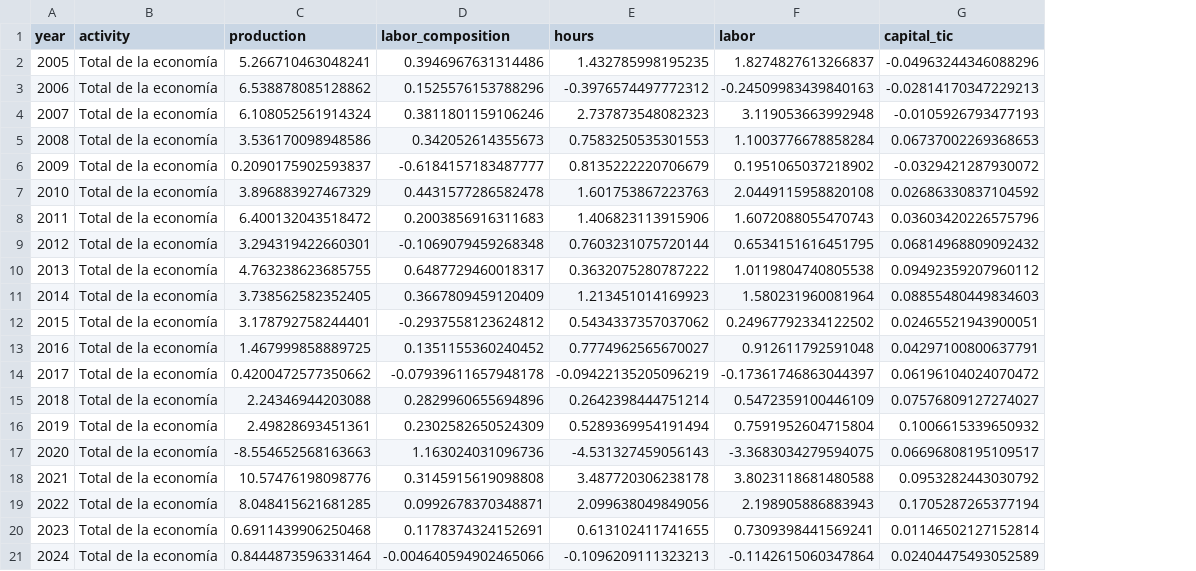
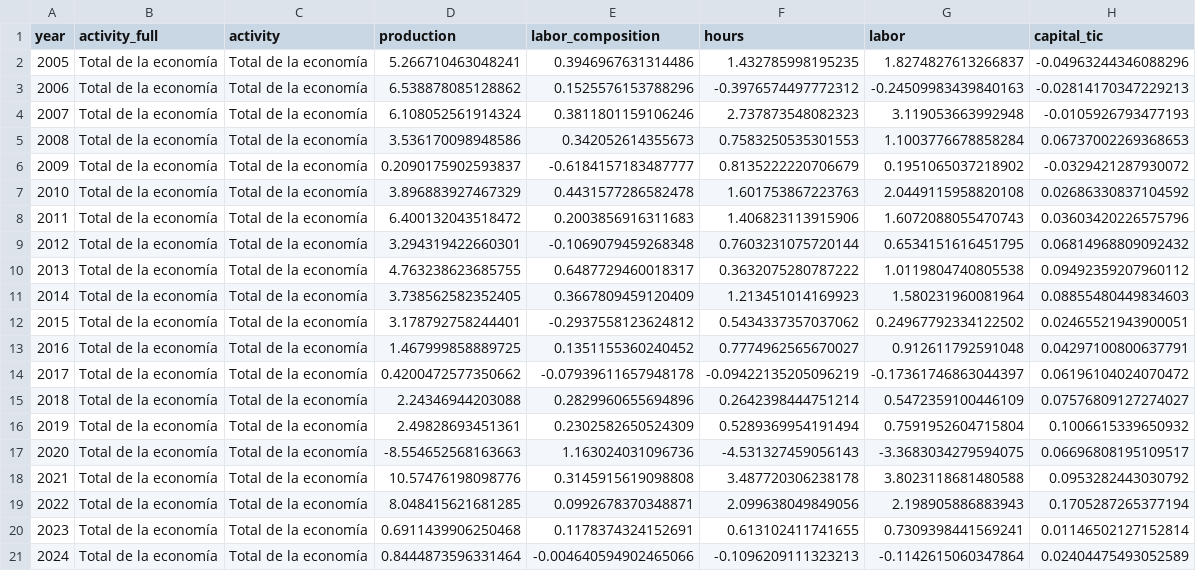
Before and after one commit to oliverpardo1979/informe_ptf, a CSV file: data/processed/ptf_total_economia_anual.csv, drawn as a sheet; only a part is shown; the diff names each change by its address in the sheet, - before the commit and + after, or states it on an @@ line.

```diff
--- a/data/processed/ptf_total_economia_anual.csv
+++ b/data/processed/ptf_total_economia_anual.csv
+column B (activity_full), rows 2-21: all Total de la economía
```
Also changed, not shown: data/processed/ptf_actividad_anual.csv, 22 other files.
